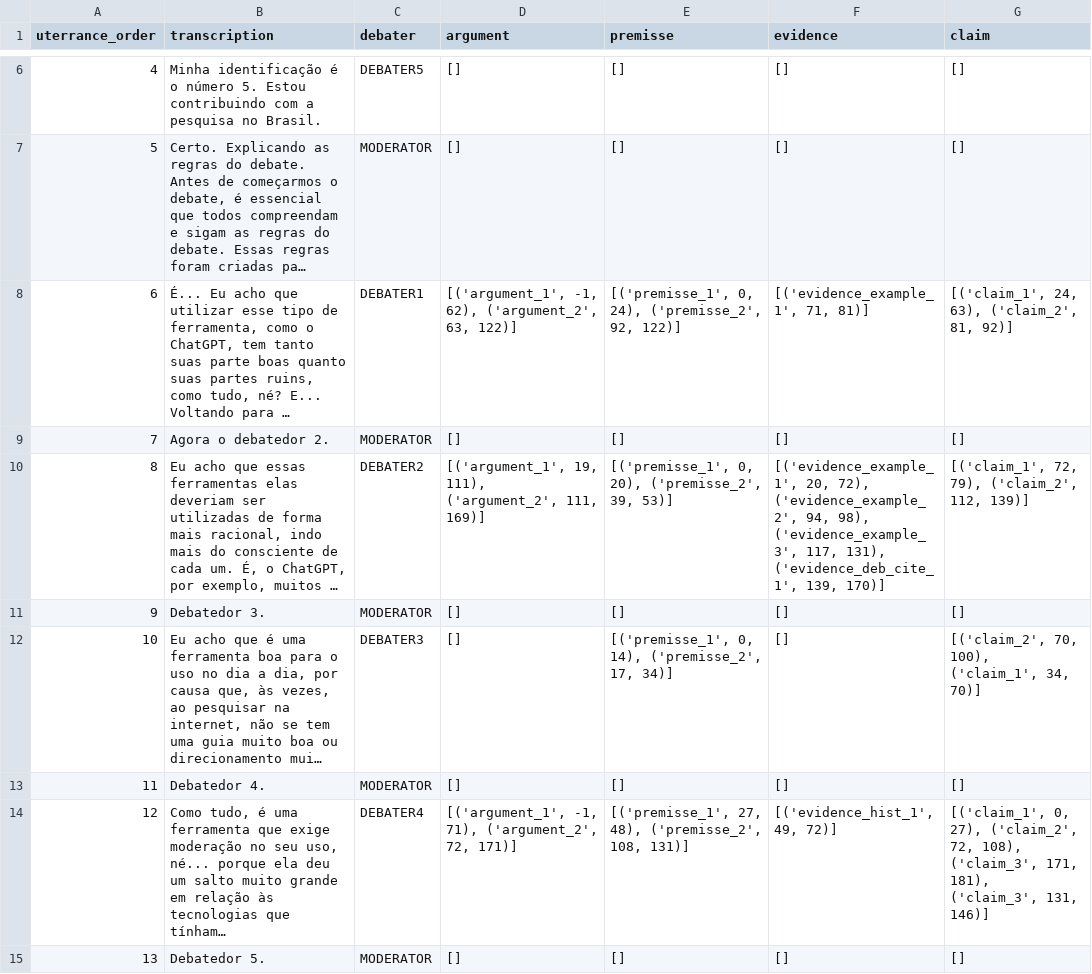
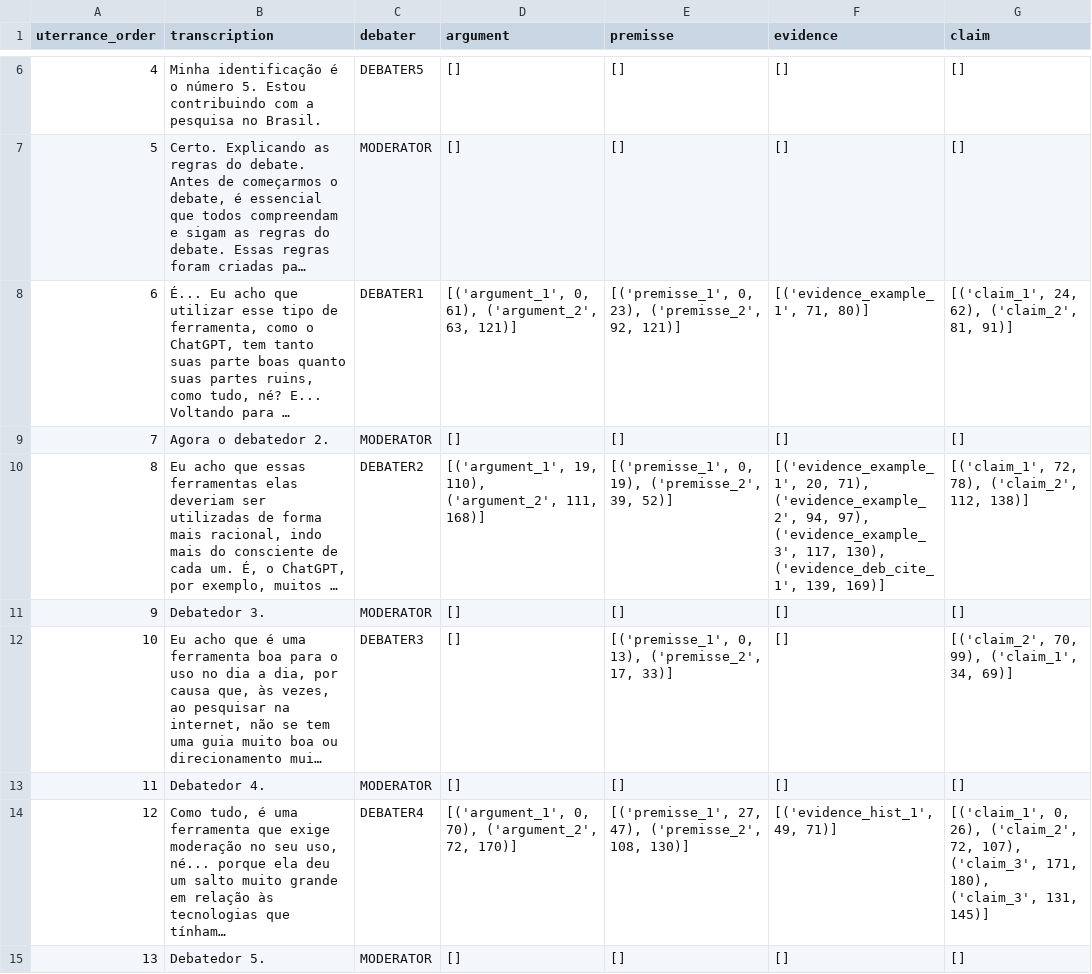
Before and after one commit to AINDA-Project-UFCG/argument-mining-data, a CSV file: debate2_argument_data.csv, drawn as a sheet; only a part is shown, gaps mark what is left out; long unchanged cells end in …; the diff covers the shown part only; the diff names each change by its address in the sheet, - before the commit and + after, or states it on an @@ line.

```diff
--- a/debate2_argument_data.csv
+++ b/debate2_argument_data.csv
-D8 (argument): [('argument_1', -1, 62), ('argument_2', 63, 122)]
+D8 (argument): [('argument_1', 0, 61), ('argument_2', 63, 121)]
-E8 (premisse): [('premisse_1', 0, 24), ('premisse_2', 92, 122)]
+E8 (premisse): [('premisse_1', 0, 23), ('premisse_2', 92, 121)]
-F8 (evidence): [('evidence_example_1', 71, 81)]
+F8 (evidence): [('evidence_example_1', 71, 80)]
-G8 (claim): [('claim_1', 24, 63), ('claim_2', 81, 92)]
+G8 (claim): [('claim_1', 24, 62), ('claim_2', 81, 91)]
-D10 (argument): [('argument_1', 19, 111), ('argument_2', 111, 169)]
+D10 (argument): [('argument_1', 19, 110), ('argument_2', 111, 168)]
-E10 (premisse): [('premisse_1', 0, 20), ('premisse_2', 39, 53)]
+E10 (premisse): [('premisse_1', 0, 19), ('premisse_2', 39, 52)]
-F10 (evidence): [('evidence_example_1', 20, 72), ('evidence_example_2', 94, 98), ('evidence_example_3', 117, 131), ('evidence_deb_cite_1', 139, 170)]
+F10 (evidence): [('evidence_example_1', 20, 71), ('evidence_example_2', 94, 97), ('evidence_example_3', 117, 130), ('evidence_deb_cite_1', 139, 169)]
-G10 (claim): [('claim_1', 72, 79), ('claim_2', 112, 139)]
+G10 (claim): [('claim_1', 72, 78), ('claim_2', 112, 138)]
-E12 (premisse): [('premisse_1', 0, 14), ('premisse_2', 17, 34)]
+E12 (premisse): [('premisse_1', 0, 13), ('premisse_2', 17, 33)]
-G12 (claim): [('claim_2', 70, 100), ('claim_1', 34, 70)]
+G12 (claim): [('claim_2', 70, 99), ('claim_1', 34, 69)]
-D14 (argument): [('argument_1', -1, 71), ('argument_2', 72, 171)]
+D14 (argument): [('argument_1', 0, 70), ('argument_2', 72, 170)]
-E14 (premisse): [('premisse_1', 27, 48), ('premisse_2', 108, 131)]
+E14 (premisse): [('premisse_1', 27, 47), ('premisse_2', 108, 130)]
-F14 (evidence): [('evidence_hist_1', 49, 72)]
+F14 (evidence): [('evidence_hist_1', 49, 71)]
-G14 (claim): [('claim_1', 0, 27), ('claim_2', 72, 108), ('claim_3', 171, 181), ('claim_3', 131, 146)]
+G14 (claim): [('claim_1', 0, 26), ('claim_2', 72, 107), ('claim_3', 171, 180), ('claim_3', 131, 145)]
```
Also changed, not shown: 72 edited cells elsewhere in this file, debate16_argument_data.csv, debate1_argument_data.csv, 6 other files.
